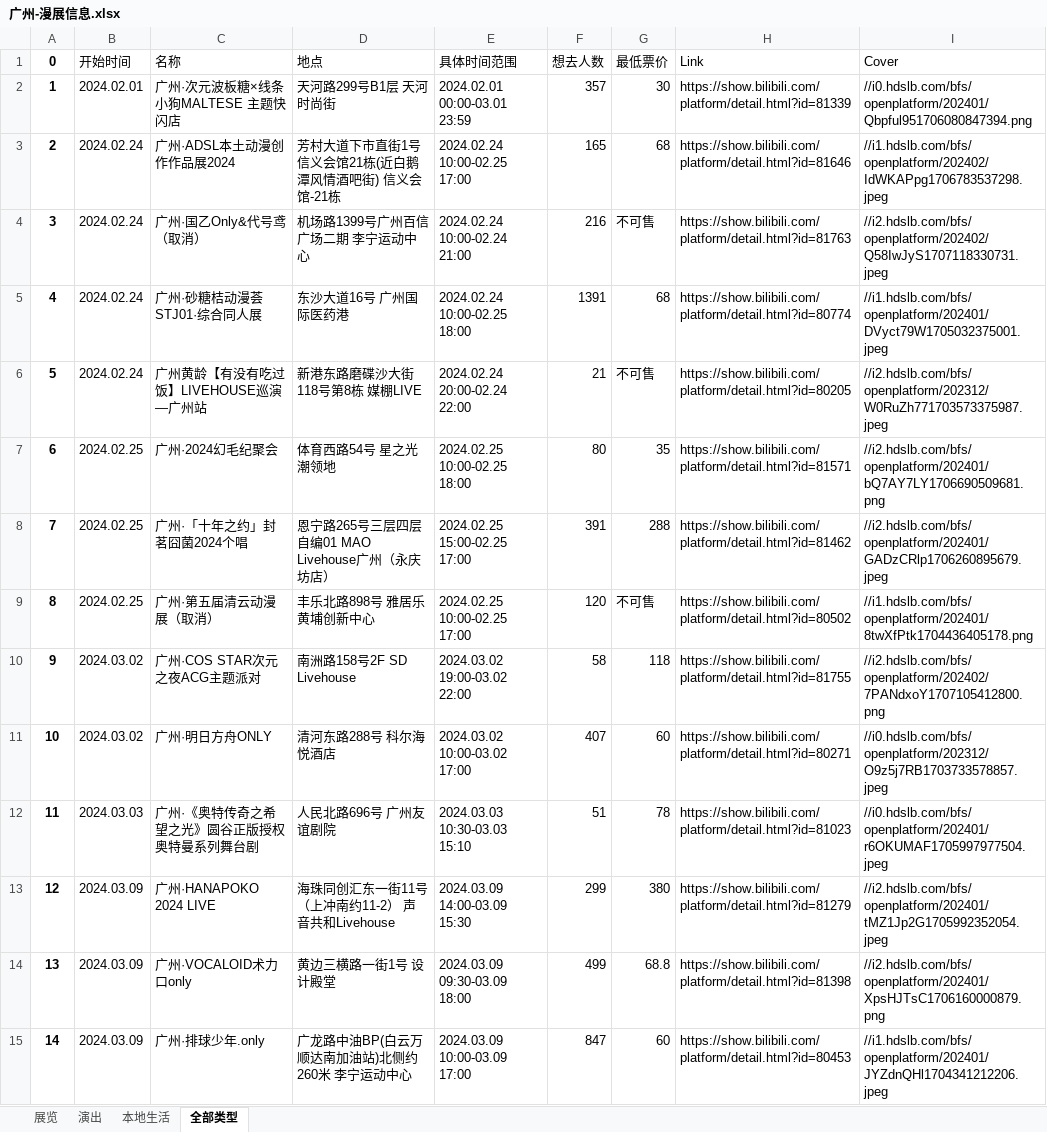
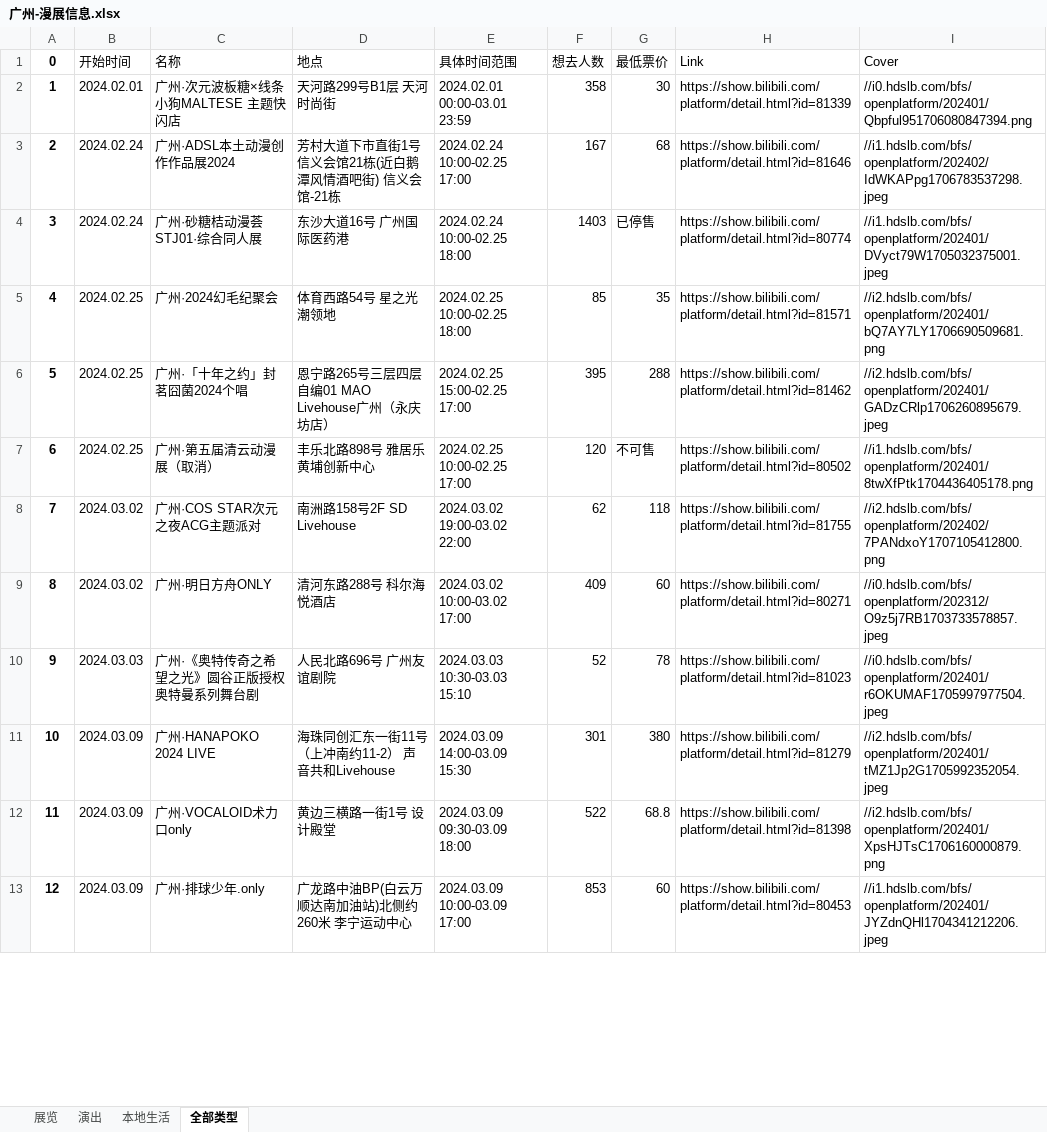
Before and after one commit to liuly0322/BilibiliAnimationExhibitionInformationCollection, an Excel workbook: 广州-漫展信息.xlsx, sheet 全部类型, drawn as a sheet; only a part is shown; values as stored, in another font and other column widths than the file's, no borders; removed rows and columns are numbered as before the commit, all else as after; the diff covers the shown part only; the diff names each change by its address in the sheet, - before the commit and + after, or states it on an @@ line.

```diff
--- a/广州-漫展信息.xlsx (sheet 全部类型)
+++ b/广州-漫展信息.xlsx (sheet 全部类型)
-F2 (想去人数): 357
+F2 (想去人数): 358
-F3 (想去人数): 165
+F3 (想去人数): 167
-row 4: 3 | 2024.02.24 | 广州·国乙Only&代号鸢（取消） | 机场路1399号广州百信广场二期 李宁运动中心 | 2024.02.24 10:00-02.24 21:00 | 216 | 不可售 | https://show.bilibili.com/platform/detail.html?id=81763 | //i2.hdslb.com/bfs/openplatform/202402/Q58IwJyS1707118330731.jpeg
@@ column A (0) renumbered from row 4 down @@
-F4 (想去人数): 1391
+F4 (想去人数): 1403
-G4 (最低票价): 68
+G4 (最低票价): 已停售
-row 6: 5 | 2024.02.24 | 广州黄龄【有没有吃过饭】LIVEHOUSE巡演—广州站 | 新港东路磨碟沙大街118号第8栋 媒棚LIVE | 2024.02.24 20:00-02.24 22:00 | 21 | 不可售 | https://show.bilibili.com/platform/detail.html?id=80205 | //i2.hdslb.com/bfs/openplatform/202312/W0RuZh771703573375987.jpeg
-F5 (想去人数): 80
+F5 (想去人数): 85
-F6 (想去人数): 391
+F6 (想去人数): 395
-F8 (想去人数): 58
+F8 (想去人数): 62
-F9 (想去人数): 407
+F9 (想去人数): 409
-F10 (想去人数): 51
+F10 (想去人数): 52
-F11 (想去人数): 299
+F11 (想去人数): 301
-F12 (想去人数): 499
+F12 (想去人数): 522
-F13 (想去人数): 847
+F13 (想去人数): 853
```
Also changed, not shown: 21 edited cells elsewhere in this sheet, sheet 展览, sheet 演出, sheet 本地生活, 上海-漫展信息.xlsx, 北京-漫展信息.xlsx, 15 other files.
